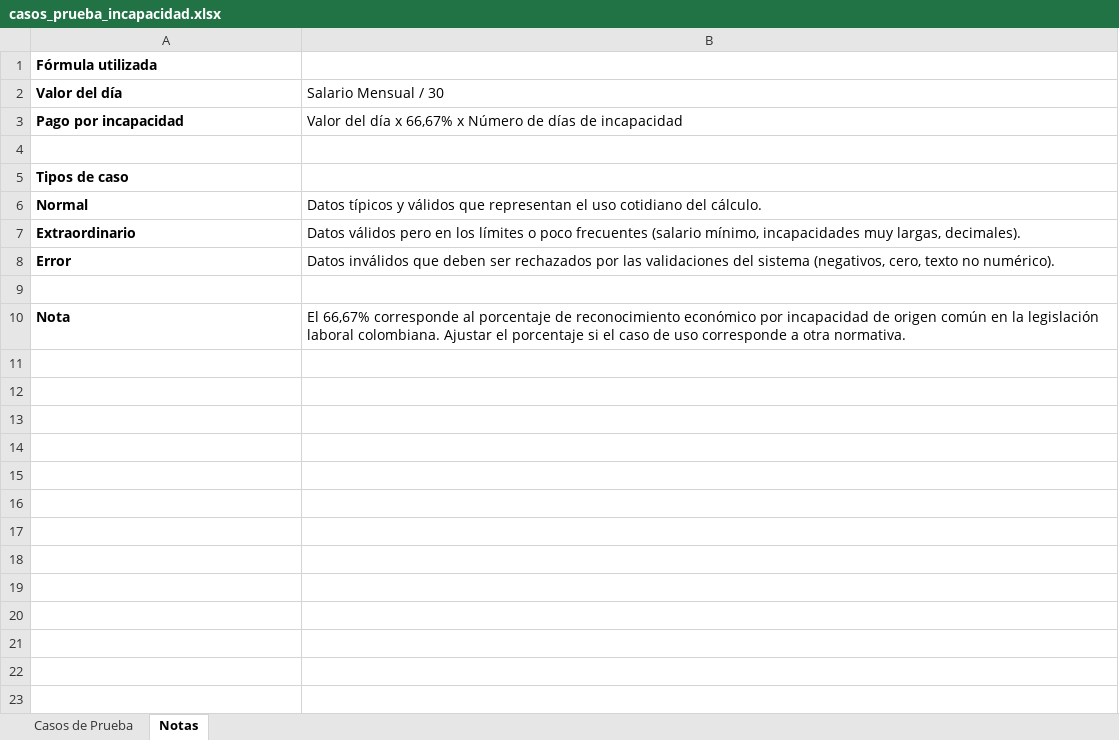
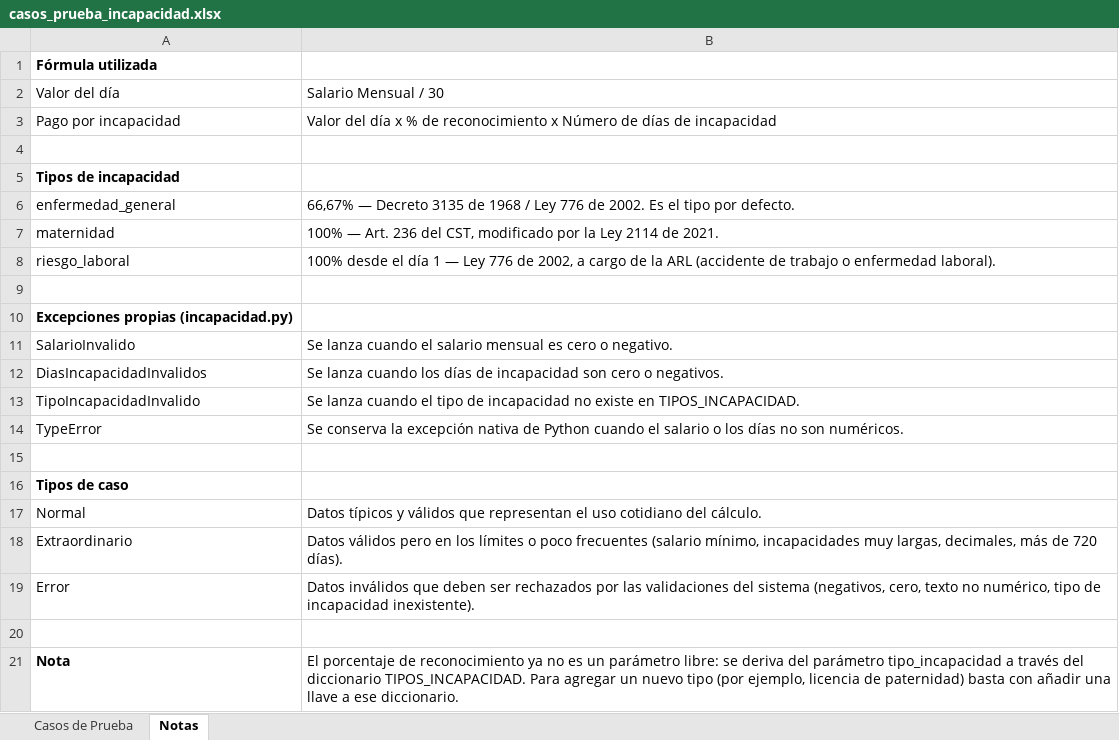
Before and after one commit to MiguelArangoC/Calculadora_Incapacidades, an Excel workbook: casos_prueba_incapacidad.xlsx, sheet Notas, drawn as a sheet; values as stored, in another font and other column widths than the file's, no borders; addresses are those after the commit; the diff names each change by its address in the sheet, - before the commit and + after, or states it on an @@ line.

Commit message:
Excel mejorado y con mas casos de prueba

```diff
--- a/casos_prueba_incapacidad.xlsx (sheet Notas)
+++ b/casos_prueba_incapacidad.xlsx (sheet Notas)
-A2:A3 bold: on
+A2:A3 bold: off
-B3: …día x 66,67% x Número…
+B3: …día x % de reconocimiento x Número…
+row 4: (empty)
+row 5: Tipos de incapacidad
+row 6: enfermedad_general | 66,67% — Decreto 3135 de 1968 / Ley 776 de 2002. Es el tipo por defecto.
+row 7: maternidad | 100% — Art. 236 del CST, modificado por la Ley 2114 de 2021.
+row 8: riesgo_laboral | 100% desde el día 1 — Ley 776 de 2002, a cargo de la ARL (accidente de trabajo o enfermedad laboral).
+row 9: (empty)
+row 10: Excepciones propias (incapacidad.py)
+row 11: SalarioInvalido | Se lanza cuando el salario mensual es cero o negativo.
+row 12: DiasIncapacidadInvalidos | Se lanza cuando los días de incapacidad son cero o negativos.
+row 13: TipoIncapacidadInvalido | Se lanza cuando el tipo de incapacidad no existe en TIPOS_INCAPACIDAD.
+row 14: TypeError | Se conserva la excepción nativa de Python cuando el salario o los días no son numéricos.
-A17:A19 bold: on
+A17:A19 bold: off
-B18: …muy largas, decimales).
+B18: …muy largas, decimales, más de 720 días).
-B19: …texto no numérico).
+B19: …texto no numérico, tipo de incapacidad inexistente).
-B21: El 66,67% corresponde al porcentaje de reconocimiento económico por incapacidad de origen común en la legislación laboral colombiana. Ajustar el porcentaje si el caso de uso corresponde a otra normativa.
+B21: El porcentaje de reconocimiento ya no es un parámetro libre: se deriva del parámetro tipo_incapacidad a través del diccionario TIPOS_INCAPACIDAD. Para agregar un nuevo tipo (por ejemplo, licencia de paternidad) basta con añadir una llave a ese diccionario.
```
Also changed, not shown: sheet Casos de Prueba, formulas that keep their value.
